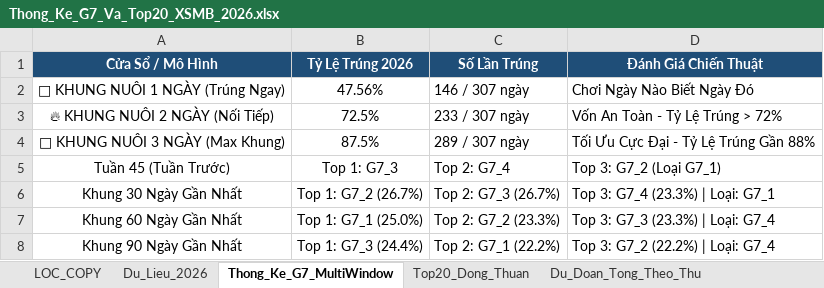
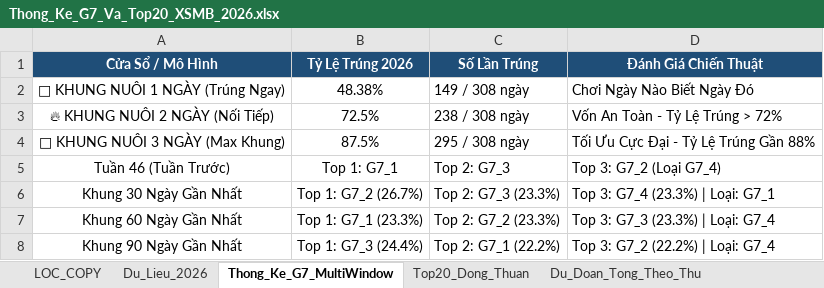
Before and after one commit to happiness2286-dot/logistic, an Excel workbook: Thong_Ke_G7_Va_Top20_XSMB_2026.xlsx, sheet Thong_Ke_G7_MultiWindow, drawn as a sheet; values as stored, in another font and other column widths than the file's, no borders; the diff names each change by its address in the sheet, - before the commit and + after, or states it on an @@ line.

```diff
--- a/Thong_Ke_G7_Va_Top20_XSMB_2026.xlsx (sheet Thong_Ke_G7_MultiWindow)
+++ b/Thong_Ke_G7_Va_Top20_XSMB_2026.xlsx (sheet Thong_Ke_G7_MultiWindow)
-B2 (Tỷ Lệ Trúng 2026): 47.56%
+B2 (Tỷ Lệ Trúng 2026): 48.38%
-C2 (Số Lần Trúng): 146 / 307 ngày
+C2 (Số Lần Trúng): 149 / 308 ngày
-C3 (Số Lần Trúng): 233 / 307 ngày
+C3 (Số Lần Trúng): 238 / 308 ngày
-C4 (Số Lần Trúng): 289 / 307 ngày
+C4 (Số Lần Trúng): 295 / 308 ngày
-A5 (Cửa Sổ / Mô Hình): Tuần 45 (Tuần Trước)
+A5 (Cửa Sổ / Mô Hình): Tuần 46 (Tuần Trước)
-B5 (Tỷ Lệ Trúng 2026): Top 1: G7_3
+B5 (Tỷ Lệ Trúng 2026): Top 1: G7_1
-C5 (Số Lần Trúng): Top 2: G7_4
+C5 (Số Lần Trúng): Top 2: G7_3
-D5 (Đánh Giá Chiến Thuật): Top 3: G7_2 (Loại G7_1)
+D5 (Đánh Giá Chiến Thuật): Top 3: G7_2 (Loại G7_4)
-C6 (Số Lần Trúng): Top 2: G7_3 (26.7%)
+C6 (Số Lần Trúng): Top 2: G7_3 (23.3%)
-B7 (Tỷ Lệ Trúng 2026): Top 1: G7_1 (25.0%)
+B7 (Tỷ Lệ Trúng 2026): Top 1: G7_1 (23.3%)
```
Also changed, not shown: sheet Lich_Su_Nuoi_Khung_3Ngay, sheet Top20_Dong_Thuan, sheet Dan_Ha_So_Nhip_Vang, sheet Thong_Ke_Nang_Cao_G7, sheet Du_Lieu_2026, sheet Du_Doan_Tong_Theo_Thu, 2 more sheets, 9 other files.
